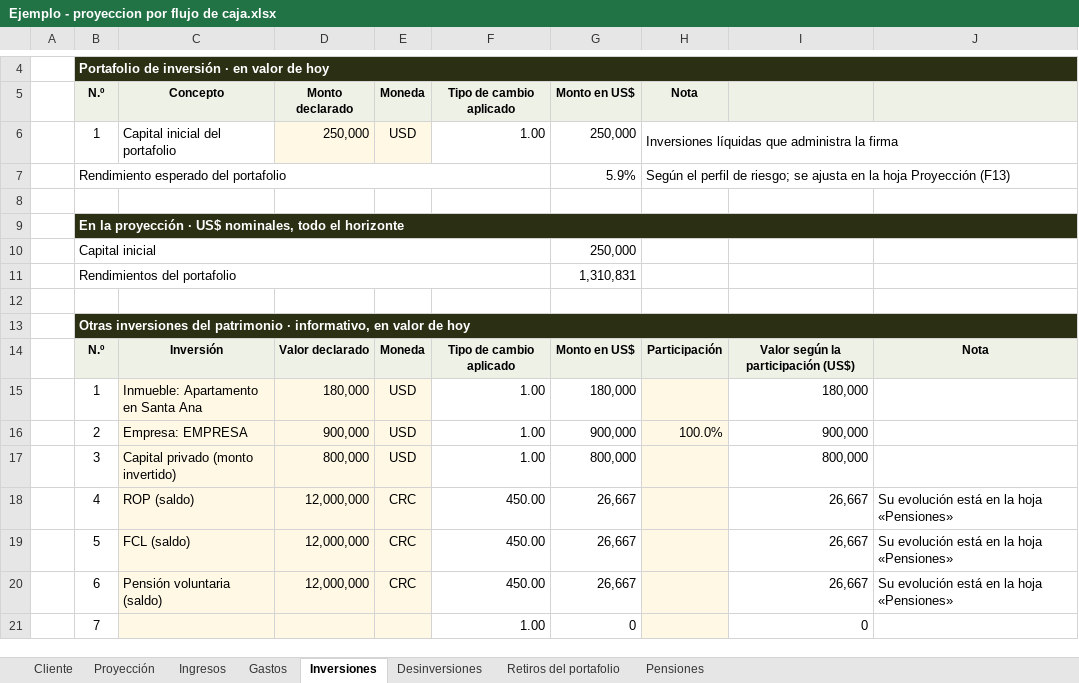
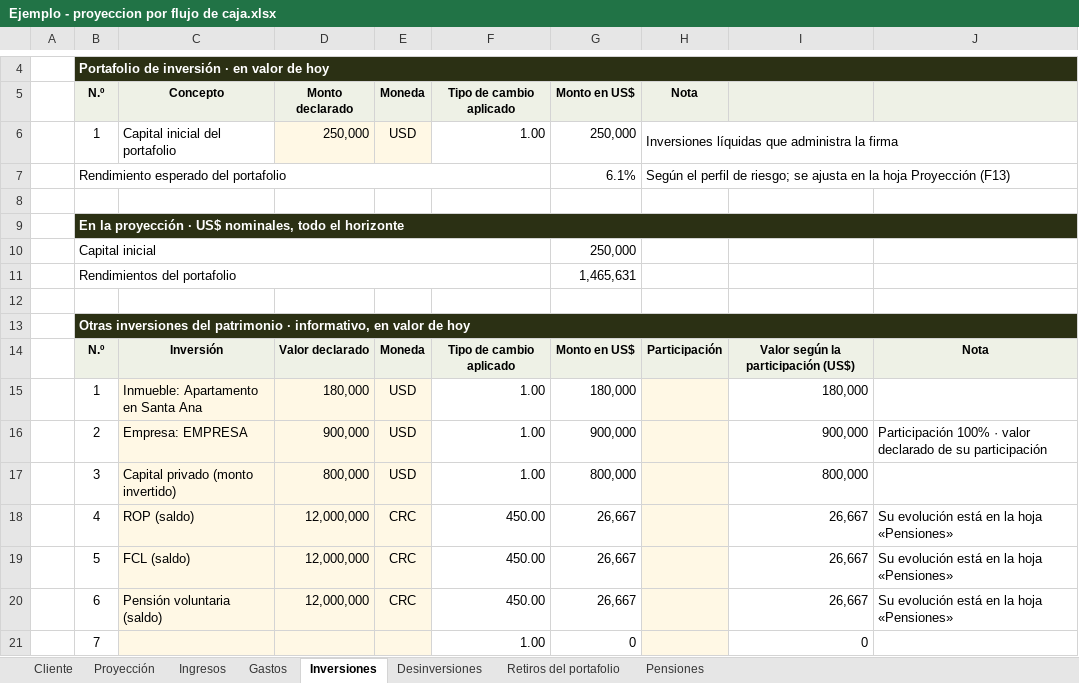
Before and after one commit to jzunigachoto/chotocruzco-FinancePlanning, an Excel workbook: Ejemplo - proyeccion por flujo de caja.xlsx, sheet Inversiones, drawn as a sheet; only a part is shown, gaps mark what is left out; values as stored, in another font and other column widths than the file's, no borders; the diff names each change by its address in the sheet, - before the commit and + after, or states it on an @@ line.

```diff
--- a/Ejemplo - proyeccion por flujo de caja.xlsx (sheet Inversiones)
+++ b/Ejemplo - proyeccion por flujo de caja.xlsx (sheet Inversiones)
-G7 (Monto en US$): 5.9%
+G7 (Monto en US$): 6.1%
-G11 (Monto en US$): 1,310,831
+G11 (Monto en US$): 1,465,631
-H16 (Nota): 100.0%
+H16 (Nota): (empty)
-J16: (empty)
+J16: Participación 100% · valor declarado de su participación
```
Also changed, not shown: sheet Proyección, sheet Cliente, charts or pictures, plantilla_familias.xlsx, plantilla_instituciones.xlsx, 8 other files.
